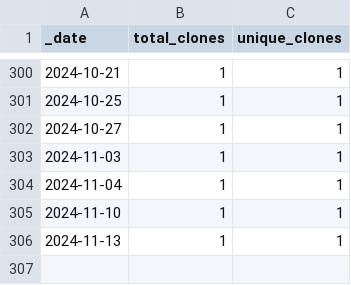
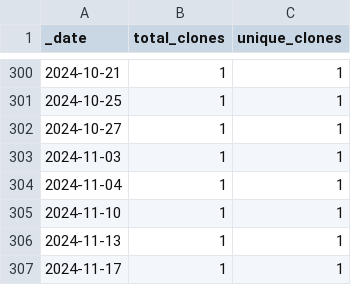
Before and after one commit to roberts-farm-of-ideas/11, a CSV file: traffic/clones.csv, drawn as a sheet; only a part is shown, gaps mark what is left out.

Commit message:
GitHub traffic

```diff
--- a/traffic/clones.csv
+++ b/traffic/clones.csv
@@ -306 +306,2 @@ _date,total_clones,unique_clones
 2024-11-13,1,1
+2024-11-17,1,1
```
Also changed, not shown: 1 other file.
